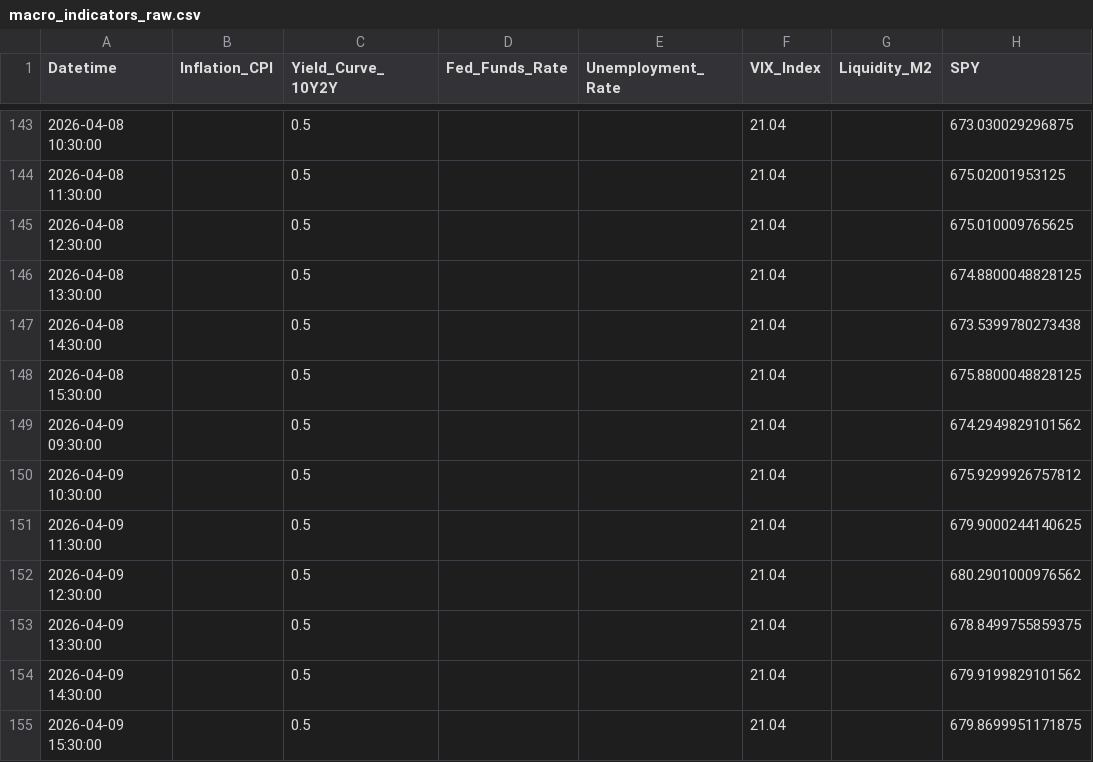
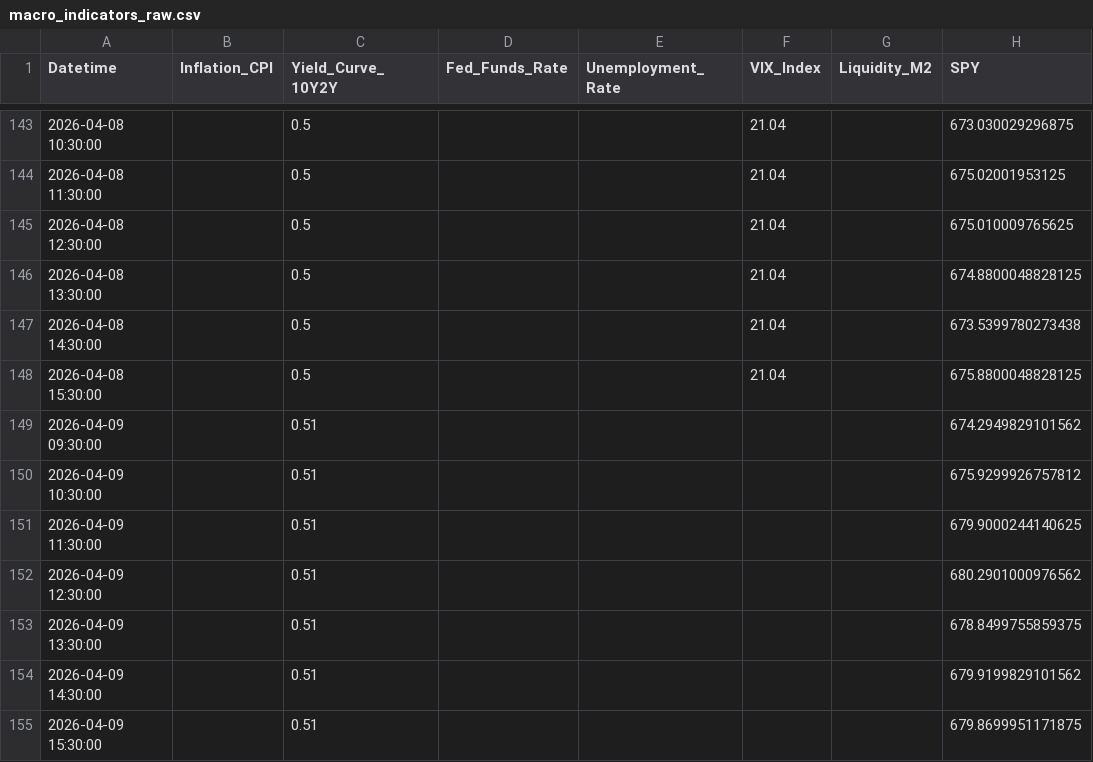
Before and after one commit to Abigail6on/MacroSentinel, a CSV file: data/raw/macro_indicators_raw.csv, drawn as a sheet; only a part is shown, gaps mark what is left out; the diff names each change by its address in the sheet, - before the commit and + after, or states it on an @@ line.

```diff
--- a/data/raw/macro_indicators_raw.csv
+++ b/data/raw/macro_indicators_raw.csv
-C149:C155 (Yield_Curve_10Y2Y): 0.5
+C149:C155 (Yield_Curve_10Y2Y): 0.51
-F149:F155 (VIX_Index): 21.04
+F149:F155 (VIX_Index): (empty)
```
Also changed, not shown: data/processed/regime_v2_status.csv, data/raw/put_call_ratio.csv, 4 other files.
